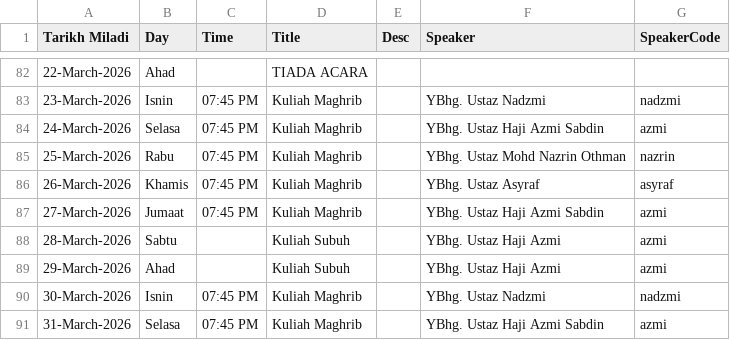
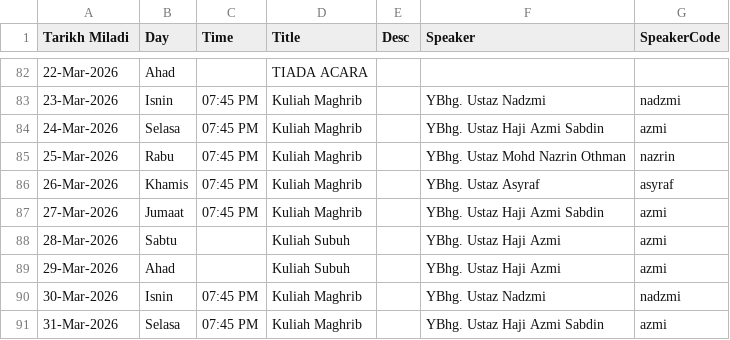
Before and after one commit to azizazlan/prayer-tv, a CSV file: public/data/events.csv, drawn as a sheet; only a part is shown, gaps mark what is left out; the diff covers the shown part only.

```diff
--- a/public/data/events.csv
+++ b/public/data/events.csv
@@ -82,10 +82,10 @@ Tarikh Miladi,Day,Time,Title,Desc,Speaker,SpeakerCode
-22-March-2026,Ahad,,TIADA ACARA,,,
-23-March-2026,Isnin,07:45 PM,Kuliah Maghrib,,YBhg. Ustaz Nadzmi,nadzmi
-24-March-2026,Selasa,07:45 PM,Kuliah Maghrib,,YBhg. Ustaz Haji Azmi Sabdin,azmi
-25-March-2026,Rabu,07:45 PM,Kuliah Maghrib,,YBhg. Ustaz Mohd Nazrin Othman,nazrin
-26-March-2026,Khamis,07:45 PM,Kuliah Maghrib,,YBhg. Ustaz Asyraf,asyraf
-27-March-2026,Jumaat,07:45 PM,Kuliah Maghrib,,YBhg. Ustaz Haji Azmi Sabdin,azmi
-28-March-2026,Sabtu,,Kuliah Subuh,,YBhg. Ustaz Haji Azmi,azmi
-29-March-2026,Ahad,,Kuliah Subuh,,YBhg. Ustaz Haji Azmi,azmi
-30-March-2026,Isnin,07:45 PM,Kuliah Maghrib,,YBhg. Ustaz Nadzmi,nadzmi
-31-March-2026,Selasa,07:45 PM,Kuliah Maghrib,,YBhg. Ustaz Haji Azmi Sabdin,azmi
+22-Mar-2026,Ahad,,TIADA ACARA,,,
+23-Mar-2026,Isnin,07:45 PM,Kuliah Maghrib,,YBhg. Ustaz Nadzmi,nadzmi
+24-Mar-2026,Selasa,07:45 PM,Kuliah Maghrib,,YBhg. Ustaz Haji Azmi Sabdin,azmi
+25-Mar-2026,Rabu,07:45 PM,Kuliah Maghrib,,YBhg. Ustaz Mohd Nazrin Othman,nazrin
+26-Mar-2026,Khamis,07:45 PM,Kuliah Maghrib,,YBhg. Ustaz Asyraf,asyraf
+27-Mar-2026,Jumaat,07:45 PM,Kuliah Maghrib,,YBhg. Ustaz Haji Azmi Sabdin,azmi
+28-Mar-2026,Sabtu,,Kuliah Subuh,,YBhg. Ustaz Haji Azmi,azmi
+29-Mar-2026,Ahad,,Kuliah Subuh,,YBhg. Ustaz Haji Azmi,azmi
+30-Mar-2026,Isnin,07:45 PM,Kuliah Maghrib,,YBhg. Ustaz Nadzmi,nadzmi
+31-Mar-2026,Selasa,07:45 PM,Kuliah Maghrib,,YBhg. Ustaz Haji Azmi Sabdin,azmi
```
Also changed, not shown: 41 edited cells elsewhere in this file, 1 other file.
